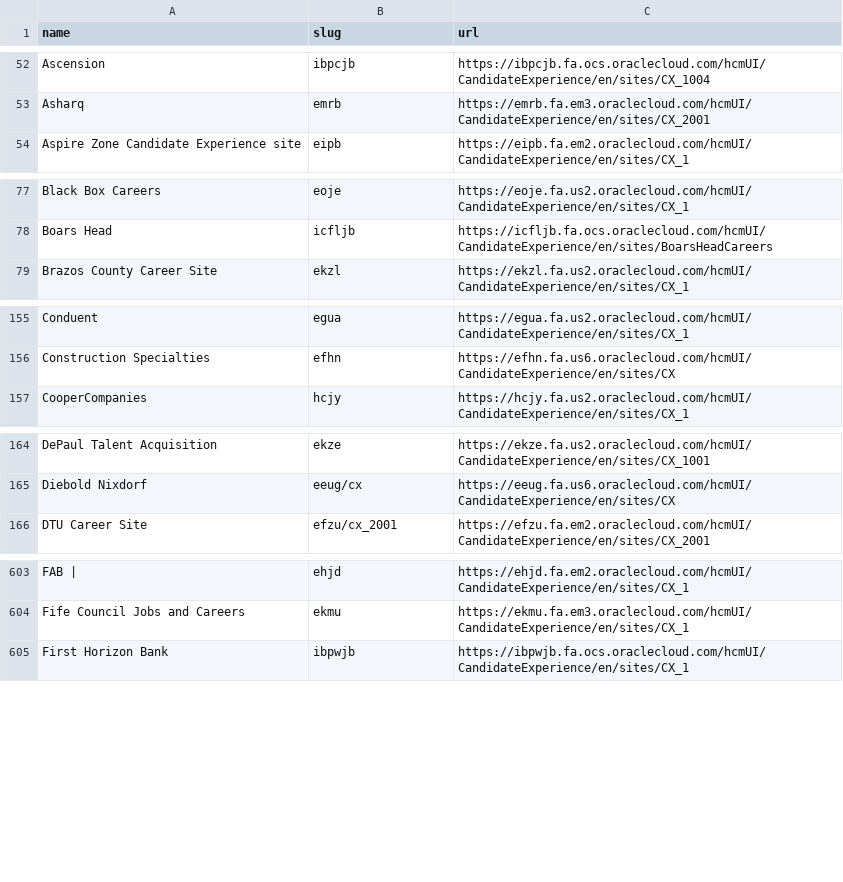
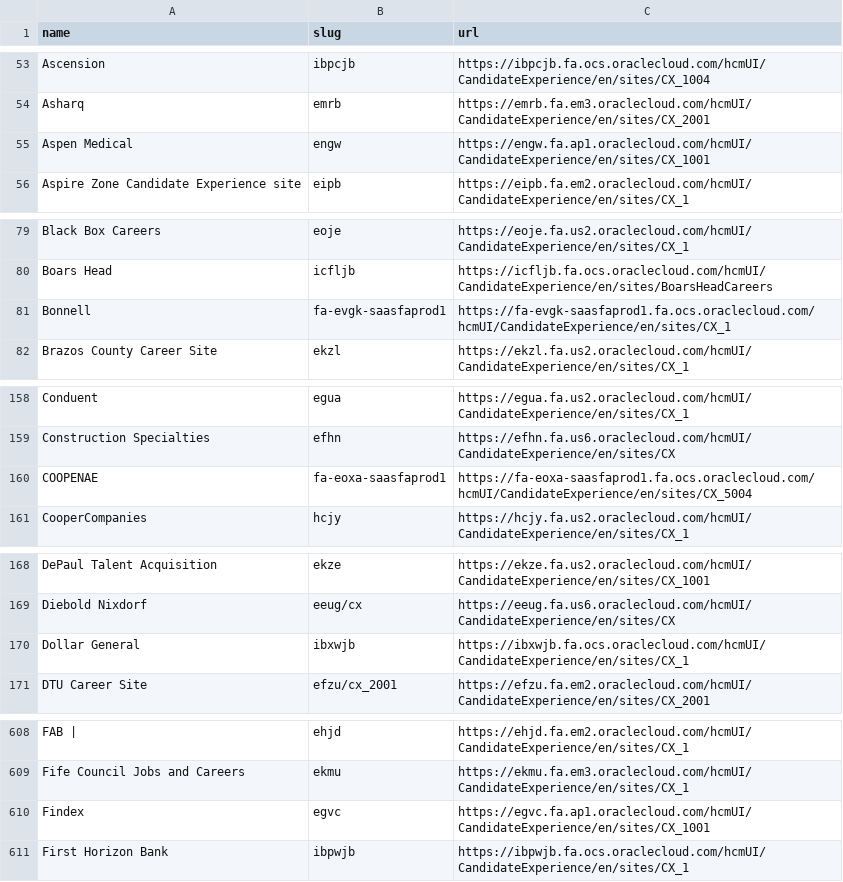
Before and after one commit to kalil0321/ats-scrapers, a CSV file: ats-companies/oracle.csv, drawn as a sheet; only a part is shown, gaps mark what is left out; the diff covers the shown part only.

```diff
--- a/ats-companies/oracle.csv
+++ b/ats-companies/oracle.csv
@@ -53,2 +54,3 @@ Ascension,ibpcjb,https://ibpcjb.fa.ocs.oraclecloud.com/hcmUI/CandidateExperience
 Asharq,emrb,https://emrb.fa.em3.oraclecloud.com/hcmUI/CandidateExperience/en/sites/CX_2001
+Aspen Medical,engw,https://engw.fa.ap1.oraclecloud.com/hcmUI/CandidateExperience/en/sites/CX_1001
 Aspire Zone Candidate Experience site,eipb,https://eipb.fa.em2.oraclecloud.com/hcmUI/CandidateExperience/en/sites/CX_1
@@ -78,2 +80,3 @@ Black Box Careers,eoje,https://eoje.fa.us2.oraclecloud.com/hcmUI/CandidateExperi
 Boars Head,icfljb,https://icfljb.fa.ocs.oraclecloud.com/hcmUI/CandidateExperience/en/sites/BoarsHeadCareers
+Bonnell,fa-evgk-saasfaprod1,https://fa-evgk-saasfaprod1.fa.ocs.oraclecloud.com/hcmUI/CandidateExperience/en/sites/CX_1
 Brazos County Career Site,ekzl,https://ekzl.fa.us2.oraclecloud.com/hcmUI/CandidateExperience/en/sites/CX_1
@@ -156,2 +159,3 @@ Conduent,egua,https://egua.fa.us2.oraclecloud.com/hcmUI/CandidateExperience/en/s
 Construction Specialties,efhn,https://efhn.fa.us6.oraclecloud.com/hcmUI/CandidateExperience/en/sites/CX
+COOPENAE,fa-eoxa-saasfaprod1,https://fa-eoxa-saasfaprod1.fa.ocs.oraclecloud.com/hcmUI/CandidateExperience/en/sites/CX_5004
 CooperCompanies,hcjy,https://hcjy.fa.us2.oraclecloud.com/hcmUI/CandidateExperience/en/sites/CX_1
@@ -165,2 +169,3 @@ DePaul Talent Acquisition,ekze,https://ekze.fa.us2.oraclecloud.com/hcmUI/Candida
 Diebold Nixdorf,eeug/cx,https://eeug.fa.us6.oraclecloud.com/hcmUI/CandidateExperience/en/sites/CX
+Dollar General,ibxwjb,https://ibxwjb.fa.ocs.oraclecloud.com/hcmUI/CandidateExperience/en/sites/CX_1
 DTU Career Site,efzu/cx_2001,https://efzu.fa.em2.oraclecloud.com/hcmUI/CandidateExperience/en/sites/CX_2001
@@ -604,2 +609,3 @@ FAB |,ehjd,https://ehjd.fa.em2.oraclecloud.com/hcmUI/CandidateExperience/en/site
 Fife Council Jobs and Careers,ekmu,https://ekmu.fa.em3.oraclecloud.com/hcmUI/CandidateExperience/en/sites/CX_1
+Findex,egvc,https://egvc.fa.ap1.oraclecloud.com/hcmUI/CandidateExperience/en/sites/CX_1001
 First Horizon Bank,ibpwjb,https://ibpwjb.fa.ocs.oraclecloud.com/hcmUI/CandidateExperience/en/sites/CX_1
```
Also changed, not shown: 17 added rows elsewhere in this file.
